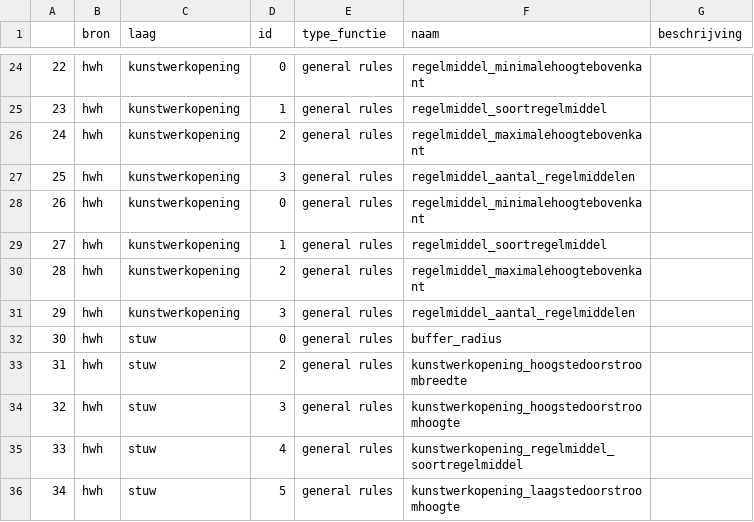
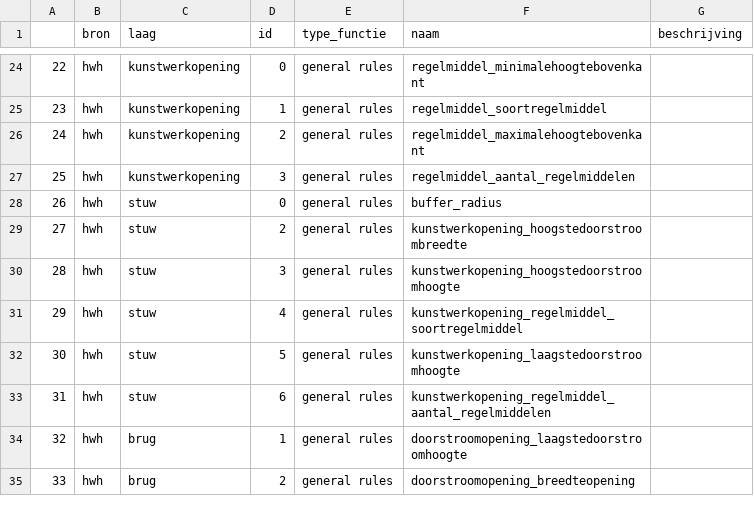
Before and after one commit to threedi/hhnk-threedi-tools, a CSV file: hhnk_threedi_tools/resources/schematisation_builder/general_rules.csv, drawn as a sheet; only a part is shown, gaps mark what is left out; the shorter side is filled out with more unchanged rows; removed rows and columns are numbered as before the commit, all else as after; the diff names each change by its address in the sheet, - before the commit and + after, or states it on an @@ line.

```diff
--- a/hhnk_threedi_tools/resources/schematisation_builder/general_rules.csv
+++ b/hhnk_threedi_tools/resources/schematisation_builder/general_rules.csv
-row 28: 26 | hwh | kunstwerkopening | 0 | general rules | regelmiddel_minimalehoogtebovenkant
-row 29: 27 | hwh | kunstwerkopening | 1 | general rules | regelmiddel_soortregelmiddel
-row 30: 28 | hwh | kunstwerkopening | 2 | general rules | regelmiddel_maximalehoogtebovenkant
-row 31: 29 | hwh | kunstwerkopening | 3 | general rules | regelmiddel_aantal_regelmiddelen
@@ column A renumbered from row 28 down @@
```
Also changed, not shown: hhnk_threedi_tools/resources/schematisation_builder/fix_rules.csv, hhnk_threedi_tools/resources/schematisation_builder/validation_rules.csv.
